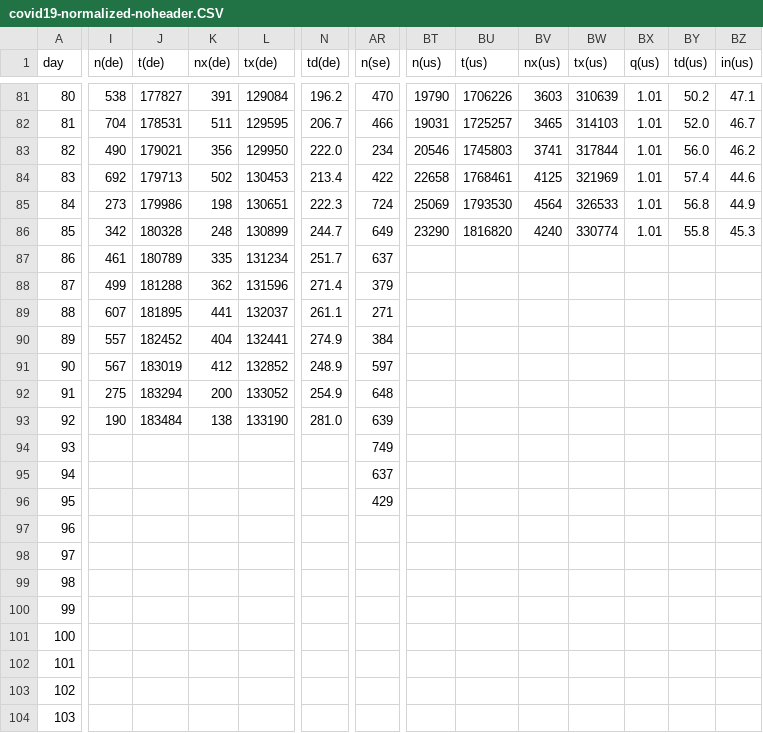
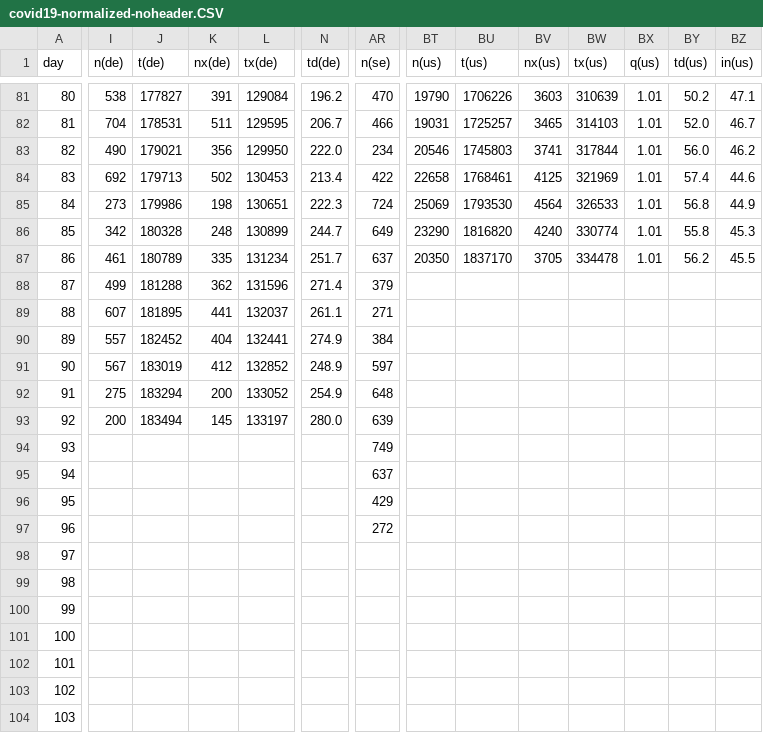
Before and after one commit to christophmoar/covid-19, a CSV file: dataset-01/covid19-normalized-noheader.CSV, drawn as a sheet; only a part is shown, gaps mark what is left out; the diff covers the shown part only; the diff names each change by its address in the sheet, - before the commit and + after, or states it on an @@ line.

Commit message:
data as of 18:00

```diff
--- a/dataset-01/covid19-normalized-noheader.CSV
+++ b/dataset-01/covid19-normalized-noheader.CSV
-BT87 (n(us)): (empty)
+BT87 (n(us)): 20350
-BU87 (t(us)): (empty)
+BU87 (t(us)): 1837170
-BV87 (nx(us)): (empty)
+BV87 (nx(us)): 3705
-BW87 (tx(us)): (empty)
+BW87 (tx(us)): 334478
-BX87 (q(us)): (empty)
+BX87 (q(us)): 1.01
-BY87 (td(us)): (empty)
+BY87 (td(us)): 56.2
-BZ87 (in(us)): (empty)
+BZ87 (in(us)): 45.5
-I93 (n(de)): 190
+I93 (n(de)): 200
-J93 (t(de)): 183484
+J93 (t(de)): 183494
-K93 (nx(de)): 138
+K93 (nx(de)): 145
-L93 (tx(de)): 133190
+L93 (tx(de)): 133197
-N93 (td(de)): 281.0
+N93 (td(de)): 280.0
-AR97 (n(se)): (empty)
+AR97 (n(se)): 272
```
Also changed, not shown: 27 edited cells elsewhere in this file, dataset-01/covid19-normalized-timeseries.CSV, dataset-01/covid19-normalized.CSV, 6 other files.
